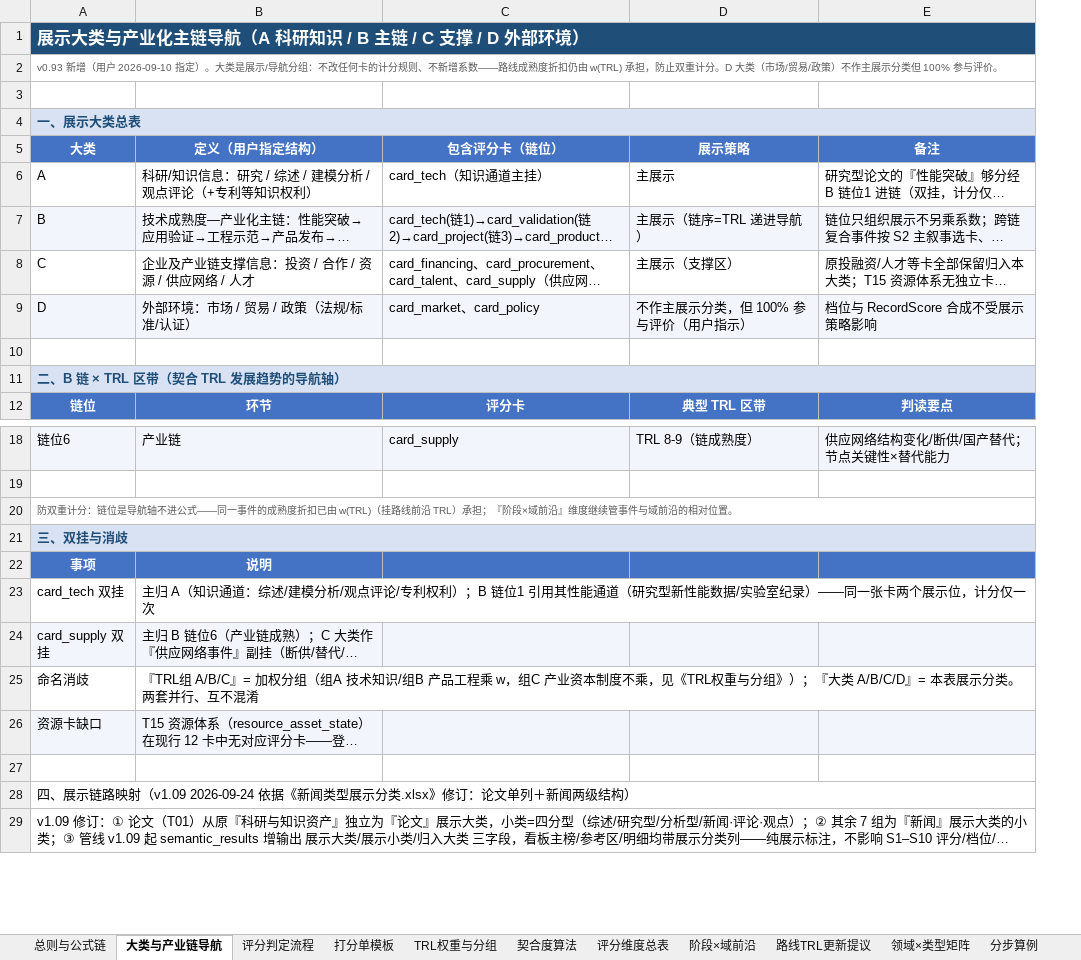
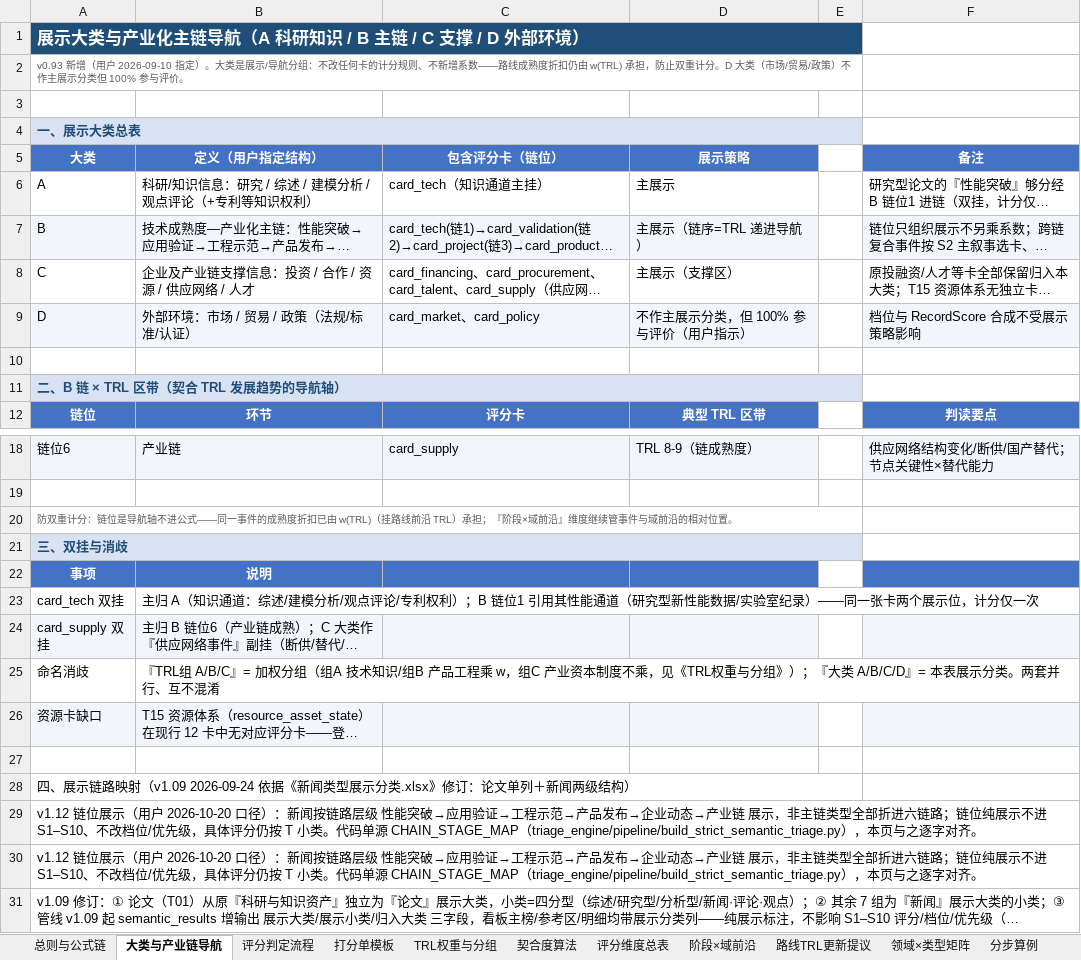
Before and after one commit to wodewoping-png/triage_engine, an Excel workbook: docs/02_技术领域×新闻类型评分规则表.xlsx, sheet 大类与产业链导航, drawn as a sheet; only a part is shown, gaps mark what is left out; long unchanged cells end in …; values as stored, in another font and other column widths than the file's, no borders; removed rows and columns are numbered as before the commit, all else as after; the diff names each change by its address in the sheet, - before the commit and + after, or states it on an @@ line.

```diff
--- a/docs/02_技术领域×新闻类型评分规则表.xlsx (sheet 大类与产业链导航)
+++ b/docs/02_技术领域×新闻类型评分规则表.xlsx (sheet 大类与产业链导航)
+column E, empty
-A1:E1 merged
+A1:E1 merged
-A2:E2 merged
+A2:E2 merged
-A4:E4 merged
+A4:E4 merged
-A11:E11 merged
+A11:E11 merged
-A20:E20 merged
+A20:E20 merged
-A21:E21 merged
+A21:E21 merged
-A28:E28 merged
+A28:E28 merged
+row 29: v1.12 链位展示（用户 2026-10-20 口径）：新闻按链路层级 性能突破→应用验证→工程示范→产品发布→企业动态→产业链 展示，非主链类型全部折进六链路；链位纯展示不进 S1–S10、不改档位/优先级，具体评分仍按 T 小类。代码单源 CHAIN_STAGE_MAP（triage_engine/pipeline/build_strict_semantic_triage.py），本页与之逐字对齐。
+row 30: v1.12 链位展示（用户 2026-10-20 口径）：新闻按链路层级 性能突破→应用验证→工程示范→产品发布→企业动态→产业链 展示，非主链类型全部折进六链路；链位纯展示不进 S1–S10、不改档位/优先级，具体评分仍按 T 小类。代码单源 CHAIN_STAGE_MAP（triage_engine/pipeline/build_strict_semantic_triage.py），本页与之逐字对齐。
```
Also changed, not shown: other sheet tabs, docs/新闻类型展示分类.xlsx, 6 other files.
